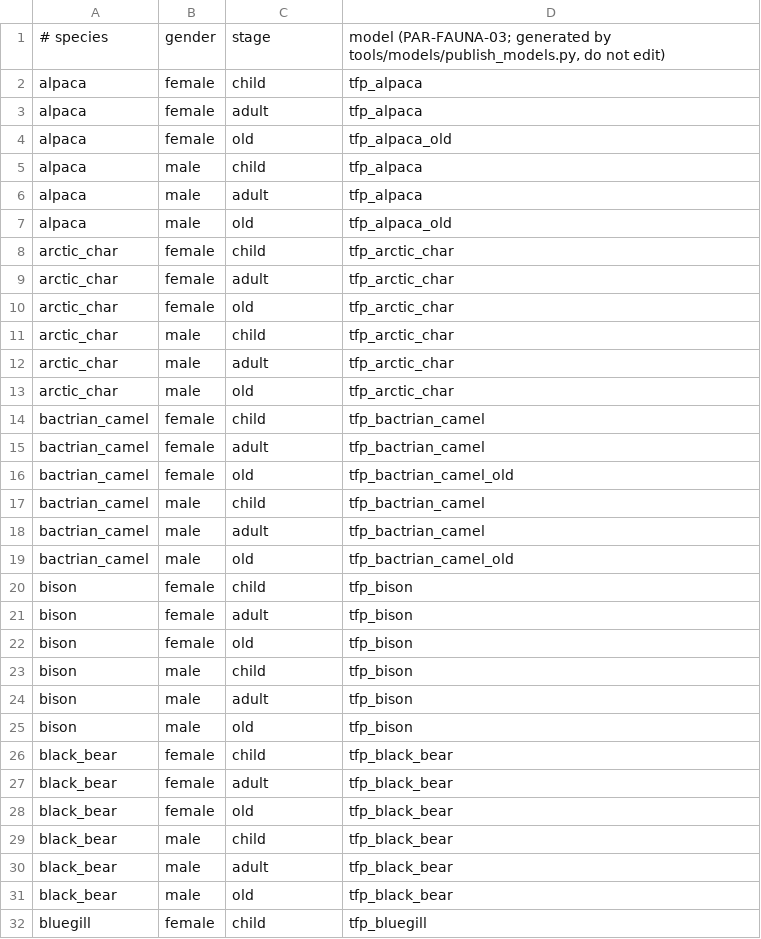
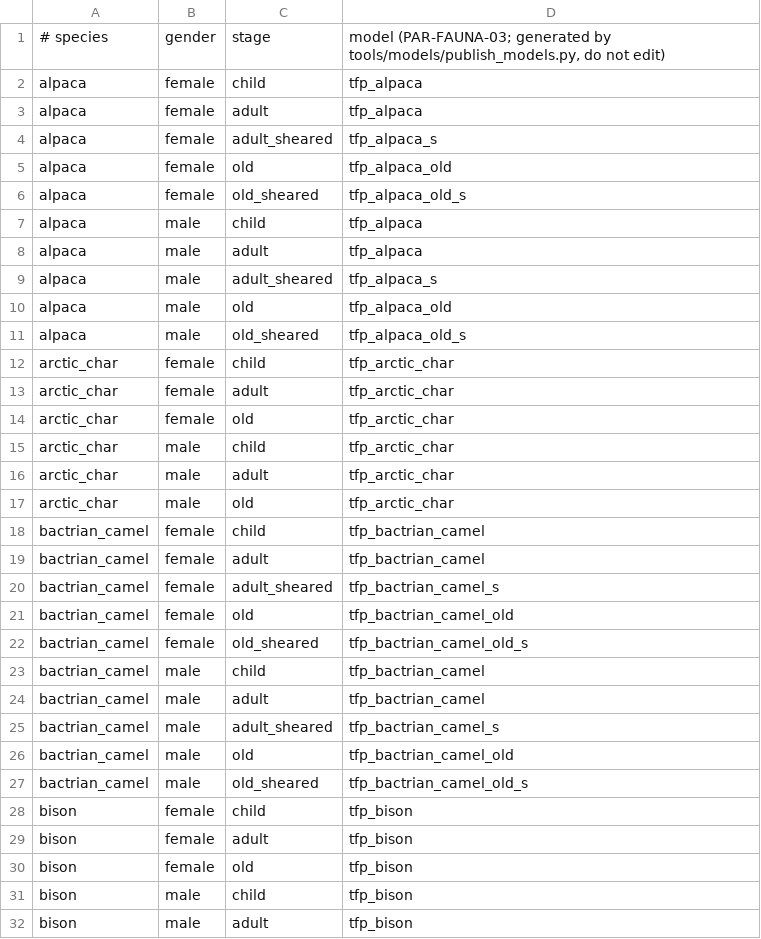
Before and after one commit to ErdemGKSL/TerraFirmaPlugin, a TSV file: core/src/main/resources/dev/tfp/core/animal/model_variants.tsv, drawn as a sheet; only a part is shown; the shorter side is filled out with more unchanged rows; the diff covers the shown part only; the diff names each change by its address in the sheet, - before the commit and + after, or states it on an @@ line.

```diff
--- a/core/src/main/resources/dev/tfp/core/animal/model_variants.tsv
+++ b/core/src/main/resources/dev/tfp/core/animal/model_variants.tsv
+row 4: alpaca | female | adult_sheared | tfp_alpaca_s
+row 6: alpaca | female | old_sheared | tfp_alpaca_old_s
+row 9: alpaca | male | adult_sheared | tfp_alpaca_s
+row 11: alpaca | male | old_sheared | tfp_alpaca_old_s
+row 20: bactrian_camel | female | adult_sheared | tfp_bactrian_camel_s
+row 22: bactrian_camel | female | old_sheared | tfp_bactrian_camel_old_s
+row 25: bactrian_camel | male | adult_sheared | tfp_bactrian_camel_s
+row 27: bactrian_camel | male | old_sheared | tfp_bactrian_camel_old_s
```
Also changed, not shown: 8 added rows elsewhere in this file, 24 other files.
